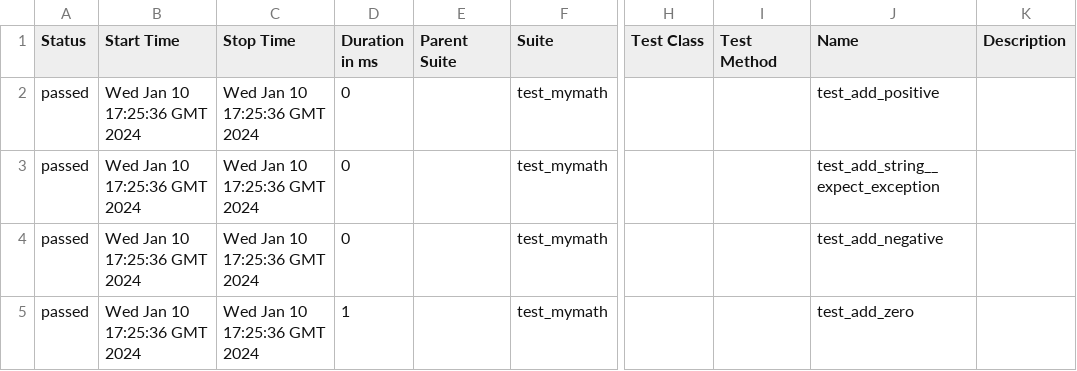
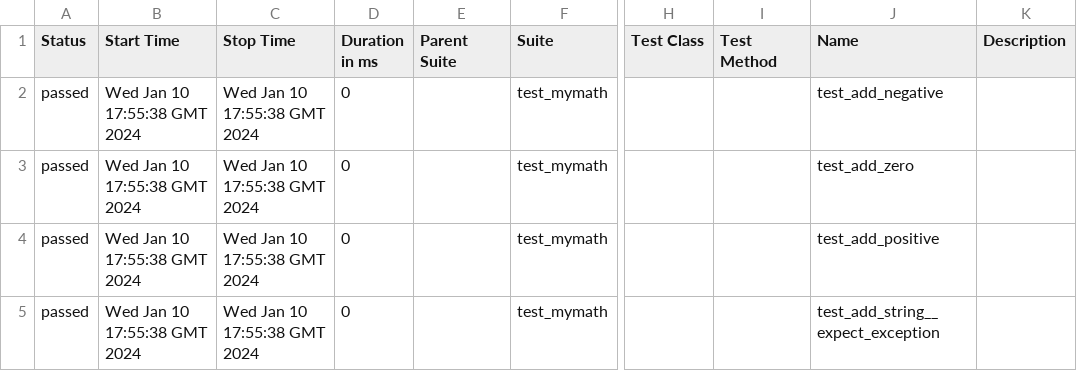
Before and after one commit to ForroEva/cicd-py-example, a CSV file: 3/data/suites.csv, drawn as a sheet; only a part is shown, gaps mark what is left out; the diff names each change by its address in the sheet, - before the commit and + after, or states it on an @@ line.

```diff
--- a/3/data/suites.csv
+++ b/3/data/suites.csv
-B2:B5 (Start Time): Wed Jan 10 17:25:36 GMT 2024
+B2:B5 (Start Time): Wed Jan 10 17:55:38 GMT 2024
-C2:C5 (Stop Time): Wed Jan 10 17:25:36 GMT 2024
+C2:C5 (Stop Time): Wed Jan 10 17:55:38 GMT 2024
-J2 (Name): test_add_positive
+J2 (Name): test_add_negative
-J3 (Name): test_add_string__expect_exception
+J3 (Name): test_add_zero
-J4 (Name): test_add_negative
+J4 (Name): test_add_positive
-D5 (Duration in ms): 1
+D5 (Duration in ms): 0
-J5 (Name): test_add_zero
+J5 (Name): test_add_string__expect_exception
```
Also changed, not shown: 24 other files.
